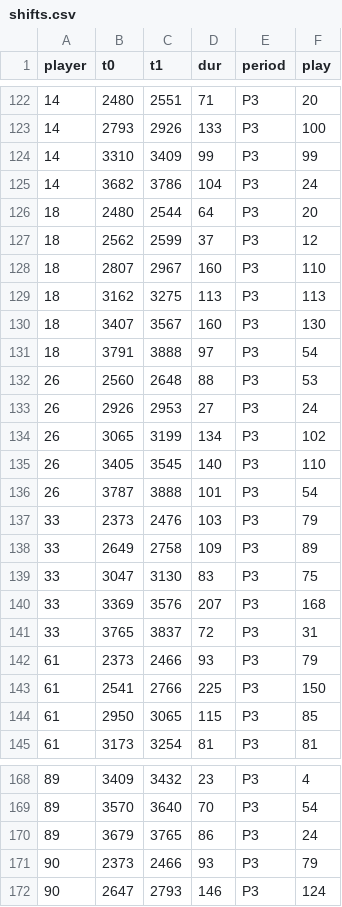
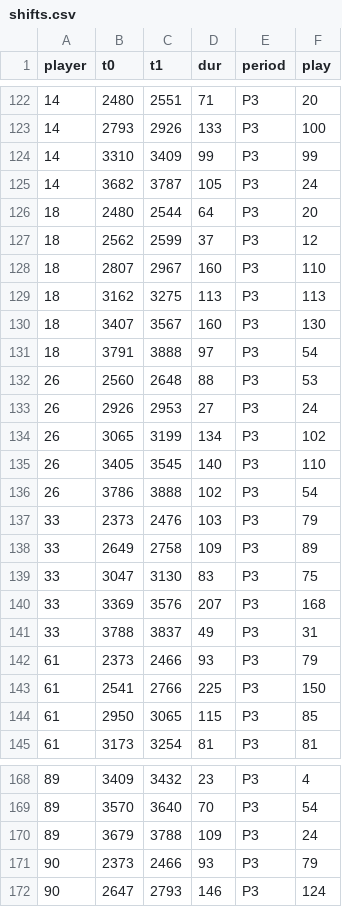
Before and after one commit to kondrat52/lada-analytics, a CSV file: teams/tk/games/2026-10-25-vs-so/shifts.csv, drawn as a sheet; only a part is shown, gaps mark what is left out.

```diff
--- a/teams/tk/games/2026-10-25-vs-so/shifts.csv
+++ b/teams/tk/games/2026-10-25-vs-so/shifts.csv
@@ -124,3 +124,3 @@ player,t0,t1,dur,period,play
 14,3310,3409,99,P3,99
-14,3682,3786,104,P3,24
+14,3682,3787,105,P3,24
 18,2480,2544,64,P3,20
@@ -135,3 +135,3 @@ player,t0,t1,dur,period,play
 26,3405,3545,140,P3,110
-26,3787,3888,101,P3,54
+26,3786,3888,102,P3,54
 33,2373,2476,103,P3,79
@@ -140,3 +140,3 @@ player,t0,t1,dur,period,play
 33,3369,3576,207,P3,168
-33,3765,3837,72,P3,31
+33,3788,3837,49,P3,31
 61,2373,2466,93,P3,79
@@ -169,3 +169,3 @@ player,t0,t1,dur,period,play
 89,3570,3640,70,P3,54
-89,3679,3765,86,P3,24
+89,3679,3788,109,P3,24
 90,2373,2466,93,P3,79
```
Also changed, not shown: 8 other files.
